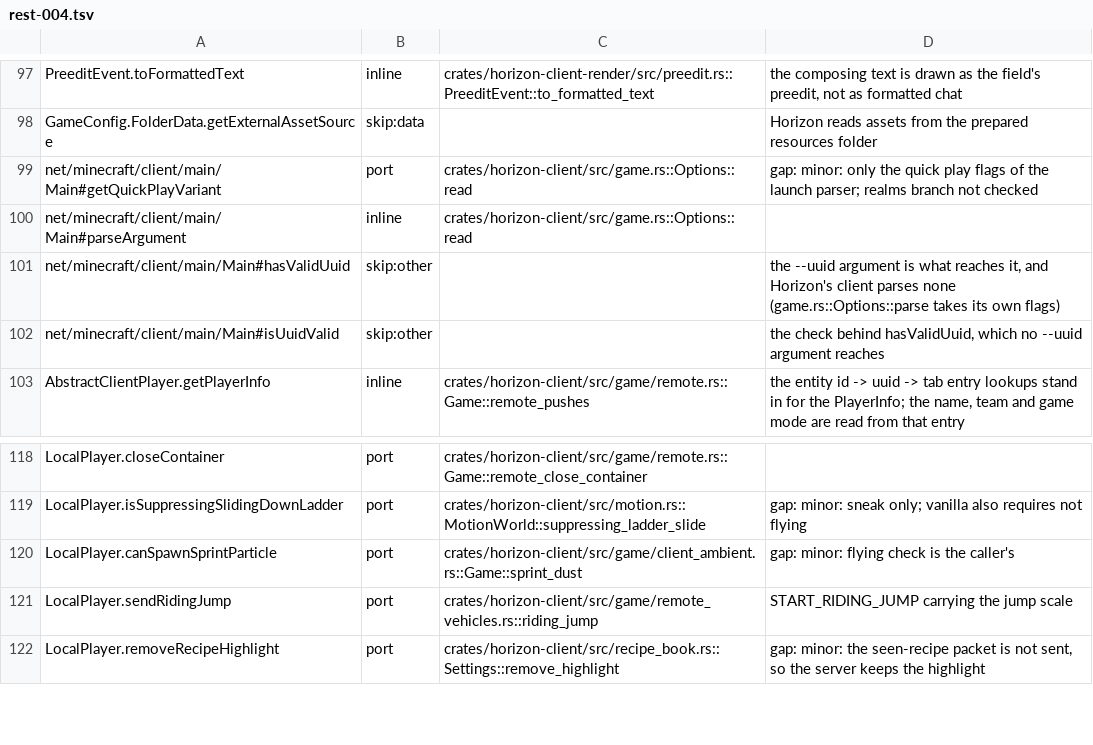
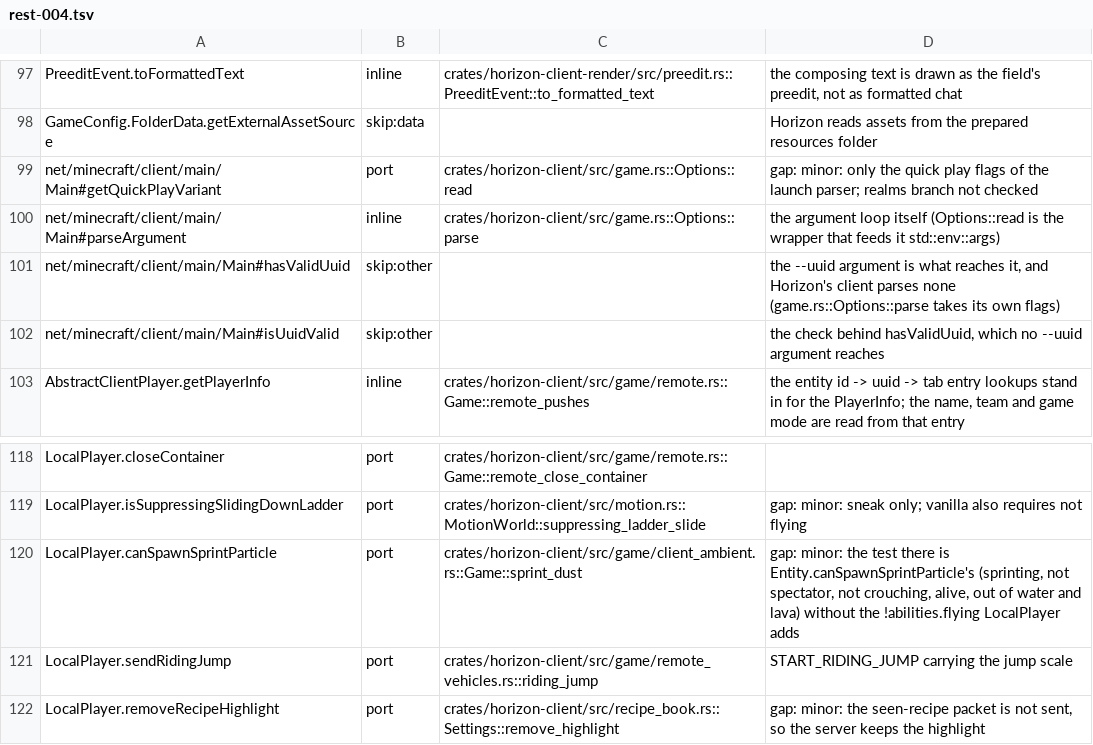
Before and after one commit to bunchy7s/horizon-offline, a TSV file: tools/port_map/rest-004.tsv, drawn as a sheet; only a part is shown, gaps mark what is left out.

Commit message:
port_map: rest-004's argument parser and the sprint dust gap
`Main.parseArgument` cited `Options::read`, which only feeds
`std::env::args` into the loop; the loop is `Options::parse`.

`LocalPlayer.canSpawnSprintParticle`'s note now says which half of the
vanilla test is missing: `sprint_dust` runs `Entity.canSpawnSprintParticle`'s
checks (sprinting, not spectator, not crouching, alive, out of water and
lava) and not the `!abilities.flying` that `LocalPlayer` adds on top.

```diff
--- a/tools/port_map/rest-004.tsv
+++ b/tools/port_map/rest-004.tsv
@@ -99,3 +99,3 @@ GameConfig.FolderData.getExternalAssetSource	skip:data		Horizon reads assets fro
 net/minecraft/client/main/Main#getQuickPlayVariant	port	crates/horizon-client/src/game.rs::Options::read	gap: minor: only the quick play flags of the launch parser; realms branch not checked
-net/minecraft/client/main/Main#parseArgument	inline	crates/horizon-client/src/game.rs::Options::read	
+net/minecraft/client/main/Main#parseArgument	inline	crates/horizon-client/src/game.rs::Options::parse	the argument loop itself (Options::read is the wrapper that feeds it std::env::args)
 net/minecraft/client/main/Main#hasValidUuid	skip:other		the --uuid argument is what reaches it, and Horizon's client parses none (game.rs::Options::parse takes its own flags)
@@ -119,3 +119,3 @@ LocalPlayer.closeContainer	port	crates/horizon-client/src/game/remote.rs::Game::
 LocalPlayer.isSuppressingSlidingDownLadder	port	crates/horizon-client/src/motion.rs::MotionWorld::suppressing_ladder_slide	gap: minor: sneak only; vanilla also requires not flying
-LocalPlayer.canSpawnSprintParticle	port	crates/horizon-client/src/game/client_ambient.rs::Game::sprint_dust	gap: minor: flying check is the caller's
+LocalPlayer.canSpawnSprintParticle	port	crates/horizon-client/src/game/client_ambient.rs::Game::sprint_dust	gap: minor: the test there is Entity.canSpawnSprintParticle's (sprinting, not spectator, not crouching, alive, out of water and lava) without the !abilities.flying LocalPlayer adds
 LocalPlayer.sendRidingJump	port	crates/horizon-client/src/game/remote_vehicles.rs::riding_jump	START_RIDING_JUMP carrying the jump scale
```
